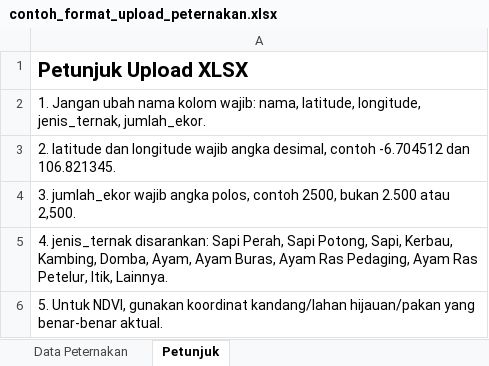
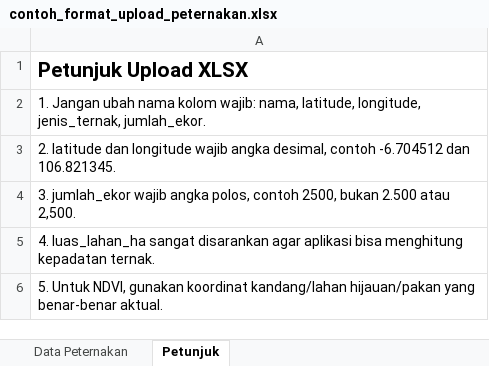
Before and after one commit to adiorany3/LokasiTernak, an Excel workbook: contoh_format_upload_peternakan.xlsx, sheet Petunjuk, drawn as a sheet; values as stored, in another font and other column widths than the file's, no borders; the diff names each change by its address in the sheet, - before the commit and + after, or states it on an @@ line.

Commit message:
Add files via upload

```diff
--- a/contoh_format_upload_peternakan.xlsx (sheet Petunjuk)
+++ b/contoh_format_upload_peternakan.xlsx (sheet Petunjuk)
-A5: 4. jenis_ternak disarankan: Sapi Perah, Sapi Potong, Sapi, Kerbau, Kambing, Domba, Ayam, Ayam Buras, Ayam Ras Pedaging, Ayam Ras Petelur, Itik, Lainnya.
+A5: 4. luas_lahan_ha sangat disarankan agar aplikasi bisa menghitung kepadatan ternak.
```
Also changed, not shown: 2 other files.
